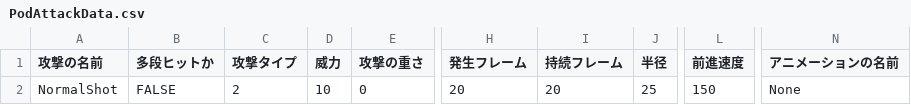
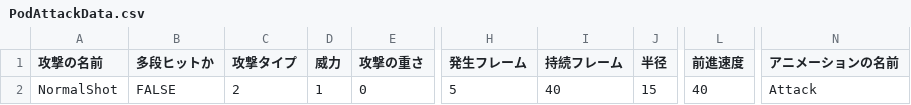
Before and after one commit to lovecap7/NierGame, a CSV file: Project/Data/CSV/Player/PodAttackData.csv, drawn as a sheet; only a part is shown, gaps mark what is left out; the diff names each change by its address in the sheet, - before the commit and + after, or states it on an @@ line.

```diff
--- a/Project/Data/CSV/Player/PodAttackData.csv
+++ b/Project/Data/CSV/Player/PodAttackData.csv
-D2 (威力): 10
+D2 (威力): 1
-H2 (発生フレーム): 20
+H2 (発生フレーム): 5
-I2 (持続フレーム): 20
+I2 (持続フレーム): 40
-J2 (半径): 25
+J2 (半径): 15
-L2 (前進速度): 150
+L2 (前進速度): 40
-N2 (アニメーションの名前): None
+N2 (アニメーションの名前): Attack
```
Also changed, not shown: Project/Data/CSV/Stage1/BattleArea.csv, Project/Data/CSV/Stage1/CharaStatusData.csv, 19 other files.
